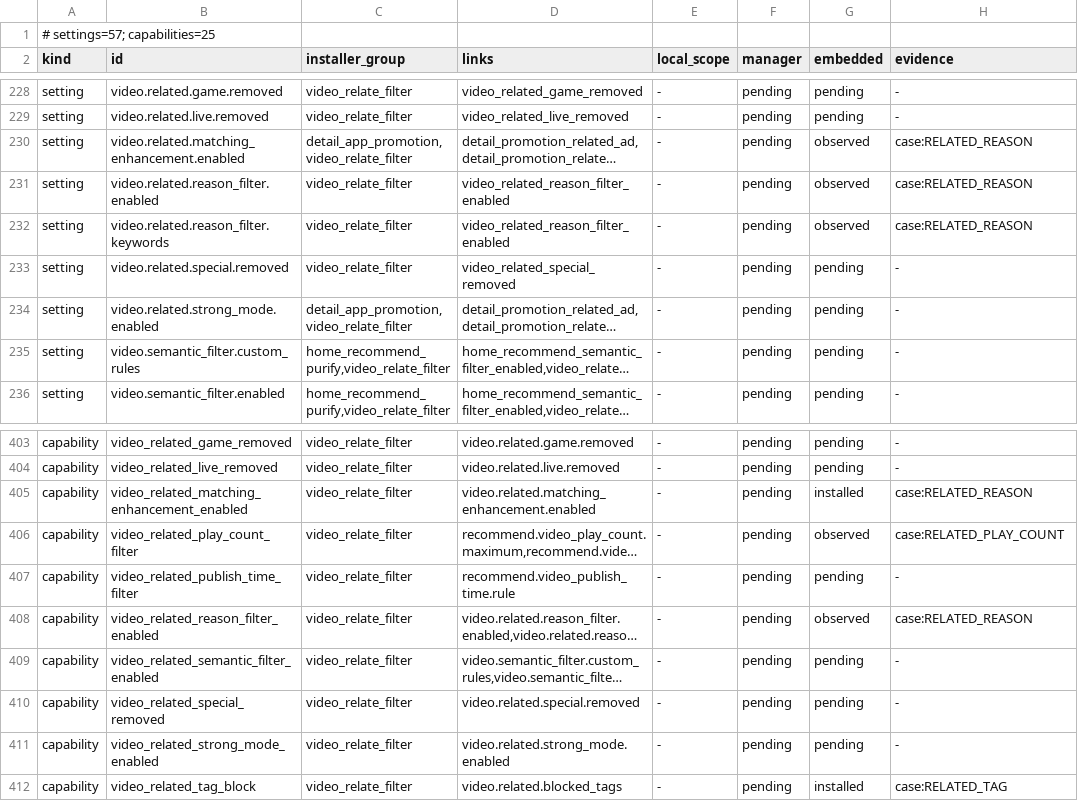
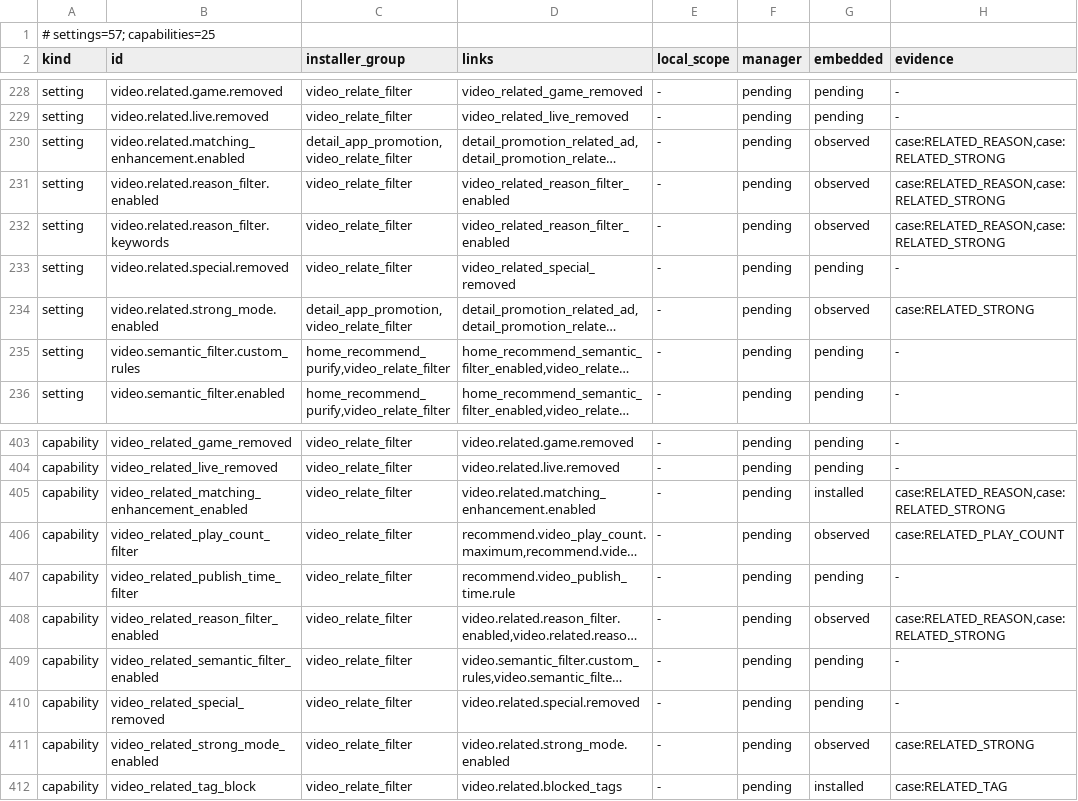
Before and after one commit to LiJiaHua1024/Bilibili_Innocent_Lab, a TSV file: docs/npatch-feature-matrix.tsv, drawn as a sheet; only a part is shown, gaps mark what is left out; long unchanged cells end in …; the diff names each change by its address in the sheet, - before the commit and + after, or states it on an @@ line.

Commit message:
fix: preserve ordinary related videos in strong filtering mode
- Stop treating ordinary feedback menus as commercial payload evidence.
- Resolve structured reasons from the verified service DTO and invalidate stale adapter caches.
- Recognize the canonical million-like badge and record filtering, prerequisite recovery, login and cache regression evidence.

```diff
--- a/docs/npatch-feature-matrix.tsv
+++ b/docs/npatch-feature-matrix.tsv
-H230:H232 (evidence): case:RELATED_REASON
+H230:H232 (evidence): case:RELATED_REASON,case:RELATED_STRONG
-G234 (embedded): pending
+G234 (embedded): observed
-H234 (evidence): -
+H234 (evidence): case:RELATED_STRONG
-H405 (evidence): case:RELATED_REASON
+H405 (evidence): case:RELATED_REASON,case:RELATED_STRONG
-H408 (evidence): case:RELATED_REASON
+H408 (evidence): case:RELATED_REASON,case:RELATED_STRONG
-G411 (embedded): pending
+G411 (embedded): observed
-H411 (evidence): -
+H411 (evidence): case:RELATED_STRONG
```
Also changed, not shown: 10 other files.
